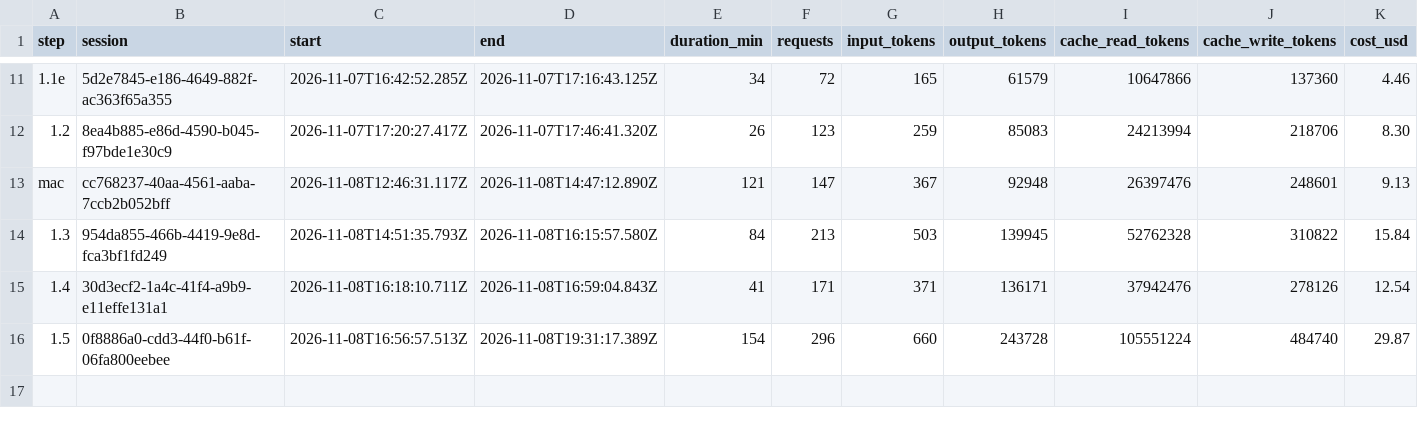
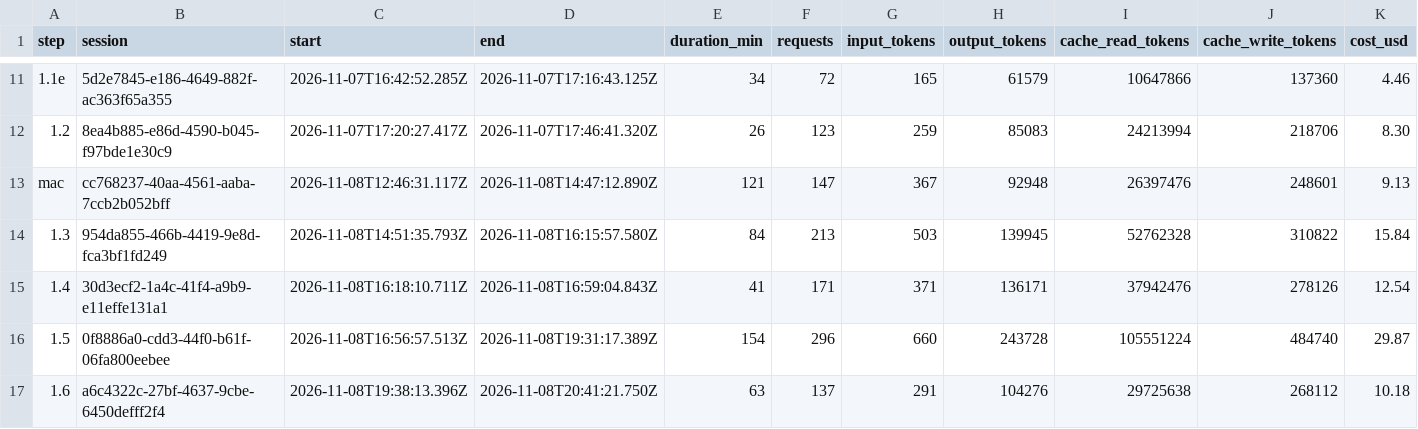
Before and after one commit to PeHachePe/tutoria, a CSV file: docs/bitacora/metricas.csv, drawn as a sheet; only a part is shown, gaps mark what is left out; rows hold the shown columns only; the diff names each change by its address in the sheet, - before the commit and + after, or states it on an @@ line.

Commit message:
docs: close step 1.6 with decision D-031 and logbook (step 1.6)
- D-031: event batches, beforeSignOut, window absences of 2 s or more
  with their duration, BrowserSignals and pastes from outside only.
- Plan: 2.2 (what the data screen lists), 2.8 (event details) and
  step 1.6 updated to match.
- E2E-PENDIENTES and the workspace ficha: the e2e and the
  interaction of this step.
- PENDIENTES: what the project-wide review found, each with its step
  (attempt and process_event security in 2.1, tutor rate limit in 2.4,
  expired session and local draft in 2.2, stuck versus away in 4.1 and
  6.2, splitting WorkspacePage before 1.7, UX polish), plus keepalive
  sends with Supabase and the limits of the built-in browser pane.
- Logbook, registry row and metrics of the step, with the validation
  of the author.

```diff
--- a/docs/bitacora/metricas.csv
+++ b/docs/bitacora/metricas.csv
+row 17: 1.6 | a6c4322c-27bf-4637-9cbe-6450defff2f4 | 2026-11-08T19:38:13.396Z | 2026-11-08T20:41:21.750Z | 63 | 137 | 291 | 104276 | 29725638 | 268112 | 10.18
```
Also changed, not shown: 7 other files.
